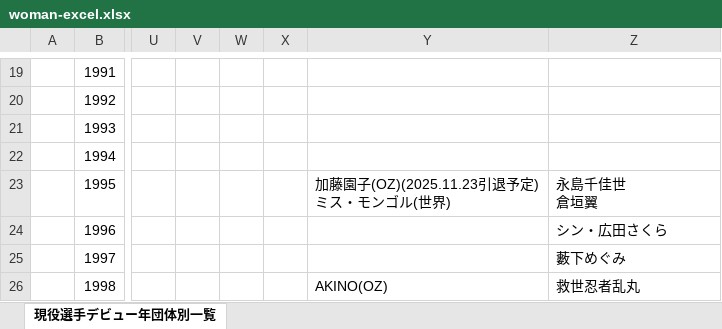
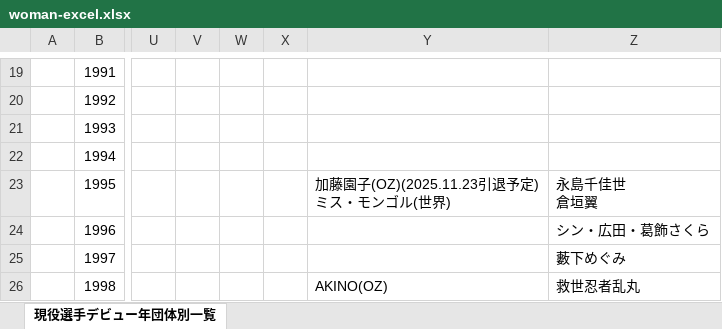
Before and after one commit to nakawankuma/joshi_wrestling_data, an Excel workbook: woman-excel.xlsx, sheet 現役選手デビュー年団体別一覧, drawn as a sheet; only a part is shown, gaps mark what is left out; values as stored, in another font and other column widths than the file's, no borders; table styles not drawn; the diff names each change by its address in the sheet, - before the commit and + after, or states it on an @@ line.

```diff
--- a/woman-excel.xlsx (sheet 現役選手デビュー年団体別一覧)
+++ b/woman-excel.xlsx (sheet 現役選手デビュー年団体別一覧)
-Z24: シン・広田さくら
+Z24: シン・広田・葛飾さくら
```
Also changed, not shown: 1 other file.
